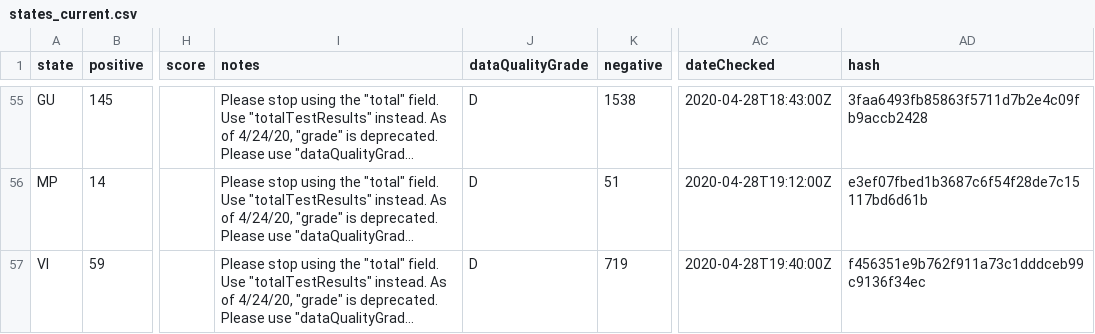
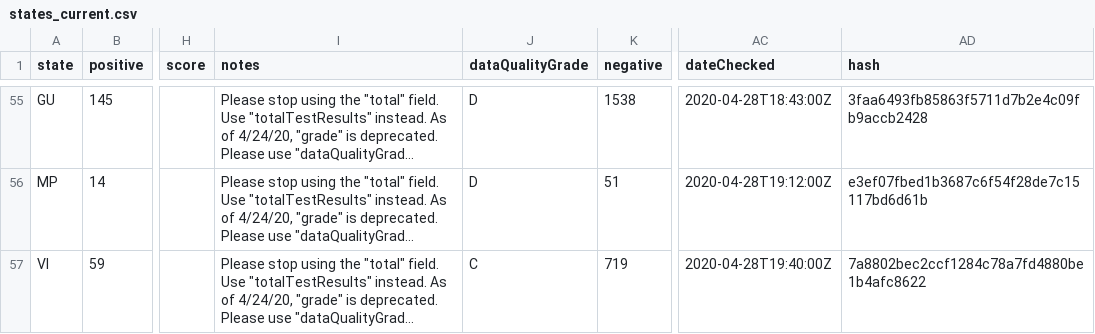
Before and after one commit to thoo/covid-tracking-data, a CSV file: data/states_current.csv, drawn as a sheet; only a part is shown, gaps mark what is left out; long unchanged cells end in …; the diff names each change by its address in the sheet, - before the commit and + after, or states it on an @@ line.

```diff
--- a/data/states_current.csv
+++ b/data/states_current.csv
-J57 (dataQualityGrade): D
+J57 (dataQualityGrade): C
-AD57 (hash): f456351e9b762f911a73c1dddceb99c9136f34ec
+AD57 (hash): 7a8802bec2ccf1284c78a7fd4880be1b4afc8622
```
Also changed, not shown: data/us_current.csv, data/us_daily.csv.
